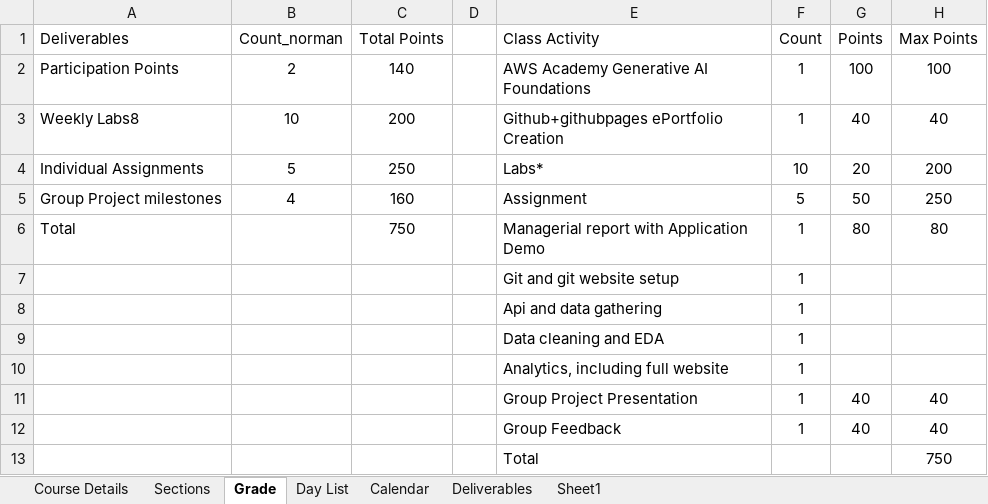
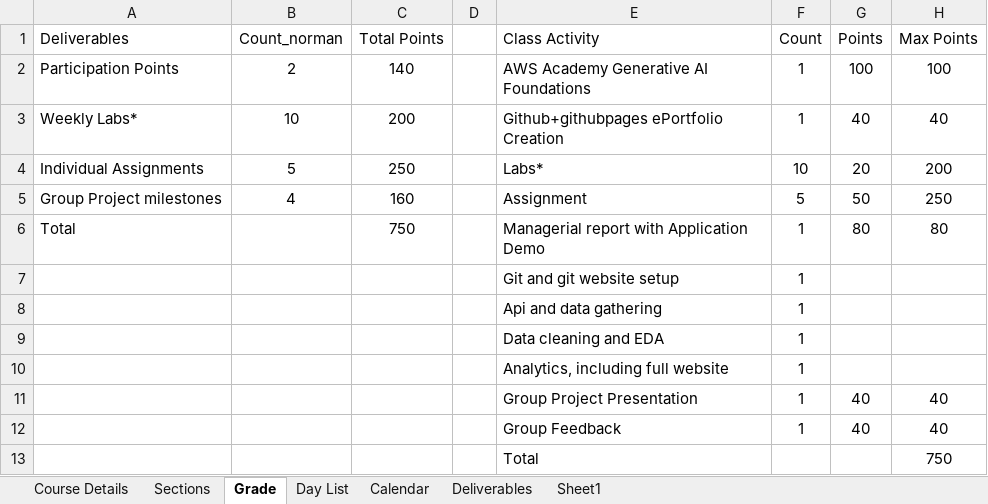
Before and after one commit to BostonAnalytics/AD698-generative-ai-for-BA, an Excel workbook: data/AD698-Schedule.xlsx, sheet Grade, drawn as a sheet; values as stored, in another font and other column widths than the file's, no borders; the diff names each change by its address in the sheet, - before the commit and + after, or states it on an @@ line.

Commit message:
added course structure to excel

```diff
--- a/data/AD698-Schedule.xlsx (sheet Grade)
+++ b/data/AD698-Schedule.xlsx (sheet Grade)
-A3 (Deliverables): Weekly Labs8
+A3 (Deliverables): Weekly Labs*
```
